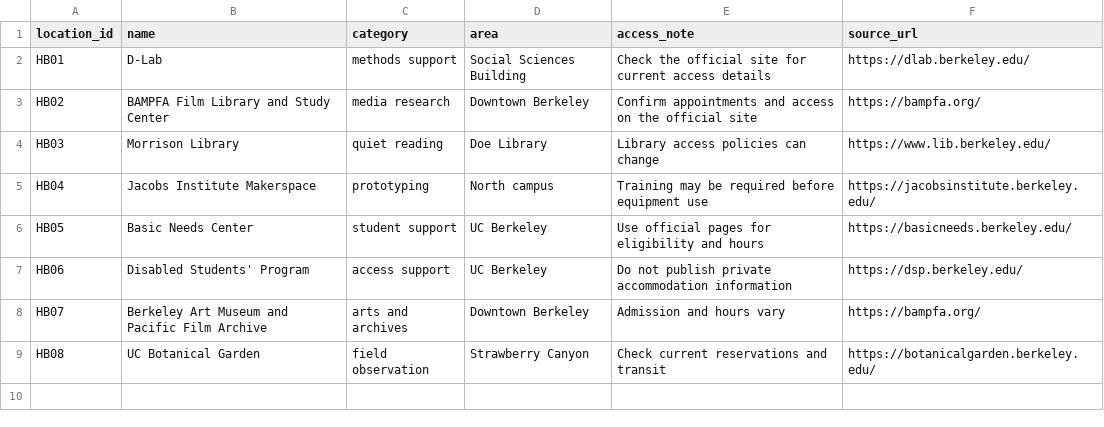
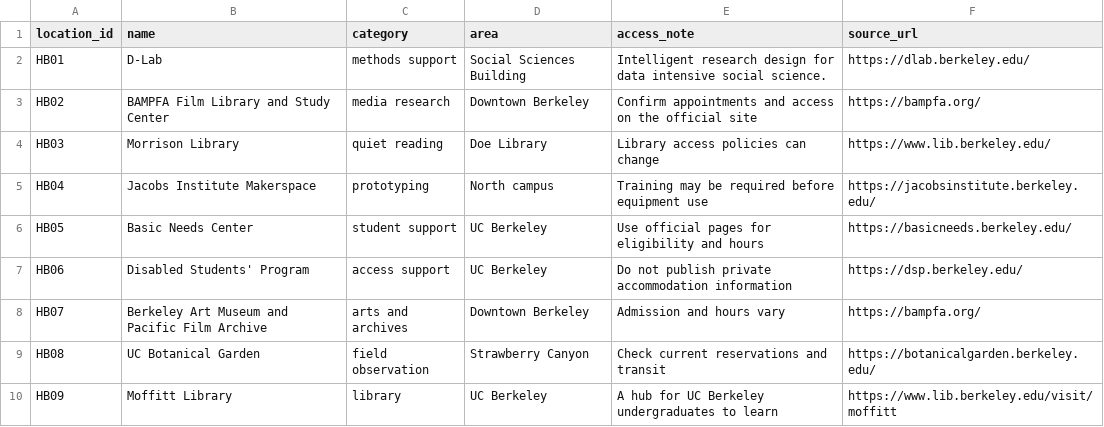
Before and after one commit to WZ2002/hidden-berkeley, a CSV file: docs/_data/locations.csv, drawn as a sheet.

```diff
--- a/docs/_data/locations.csv
+++ b/docs/_data/locations.csv
@@ -1,3 +1,3 @@
 location_id,name,category,area,access_note,source_url
-HB01,D-Lab,methods support,Social Sciences Building,Check the official site for current access details,https://dlab.berkeley.edu/
+HB01,D-Lab,methods support,Social Sciences Building,Intelligent research design for data intensive social science.,https://dlab.berkeley.edu/
 HB02,BAMPFA Film Library and Study Center,media research,Downtown Berkeley,Confirm appointments and access on the official site,https://bampfa.org/
@@ -9 +9,2 @@ HB07,Berkeley Art Museum and Pacific Film Archive,arts and archives,Downtown Ber
 HB08,UC Botanical Garden,field observation,Strawberry Canyon,Check current reservations and transit,https://botanicalgarden.berkeley.edu/
+HB09,Moffitt Library,library,UC Berkeley,A hub for UC Berkeley undergraduates to learn,https://www.lib.berkeley.edu/visit/moffitt
```
Also changed, not shown: 1 other file.
